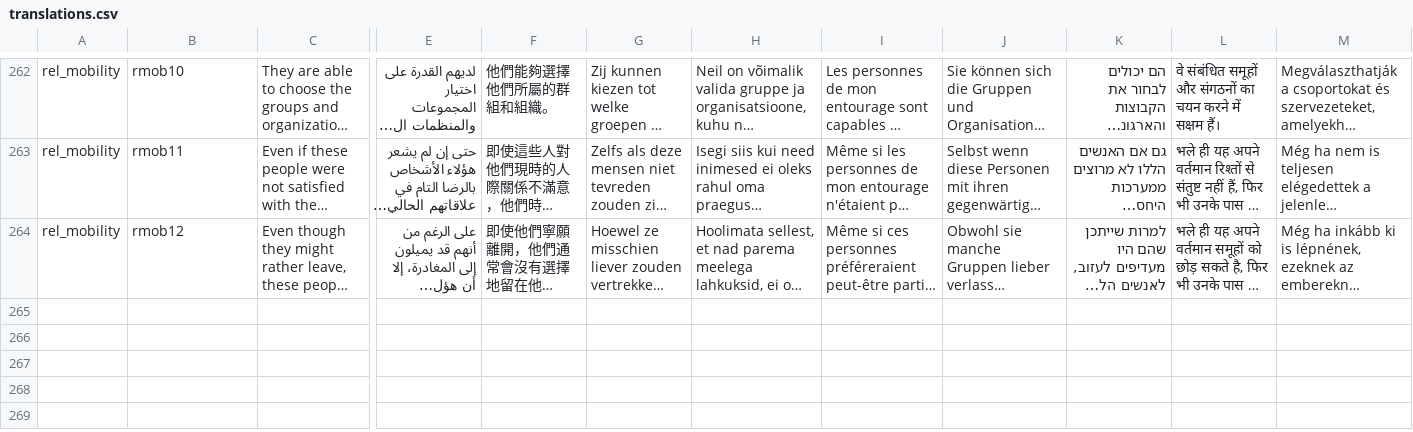
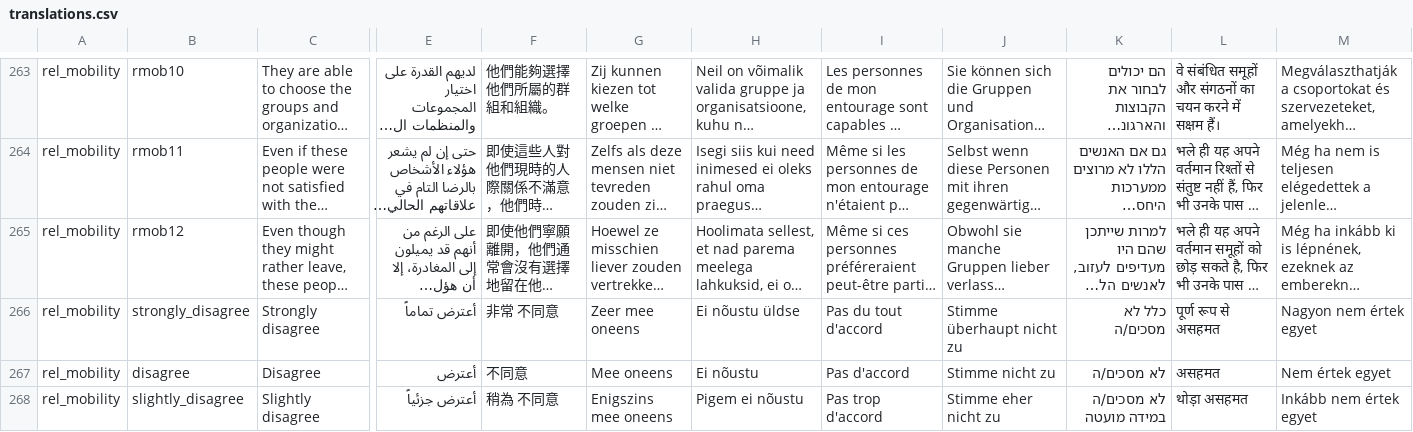
Before and after one commit to Charlotte-exp/TPP_game, a CSV file: _static/global/translations.csv, drawn as a sheet; only a part is shown, gaps mark what is left out; long unchanged cells end in …; rows hold the shown columns only; the diff covers the shown part only; the diff names each change by its address in the sheet, - before the commit and + after, or states it on an @@ line.

```diff
--- a/_static/global/translations.csv
+++ b/_static/global/translations.csv
+row 266: rel_mobility | strongly_disagree | Strongly disagree | أعترض تماماً | 非常 不同意 | Zeer mee oneens | Ei nõustu üldse | Pas du tout d'accord | Stimme überhaupt nicht zu | כלל לא מסכים/ה | पूर्ण रूप से असहमत | Nagyon nem értek egyet
+row 267: rel_mobility | disagree | Disagree | أعترض | 不同意 | Mee oneens | Ei nõustu | Pas d'accord | Stimme nicht zu | לא מסכים/ה | असहमत | Nem értek egyet
+row 268: rel_mobility | slightly_disagree | Slightly disagree | أعترض جزئياً | 稍為 不同意 | Enigszins mee oneens | Pigem ei nõustu | Pas trop d'accord | Stimme eher nicht zu | לא מסכים/ה במידה מועטה | थोड़ा असहमत | Inkább nem értek egyet
```
Also changed, not shown: 4 added rows and 11 edited cells elsewhere in this file, 3 other files.
